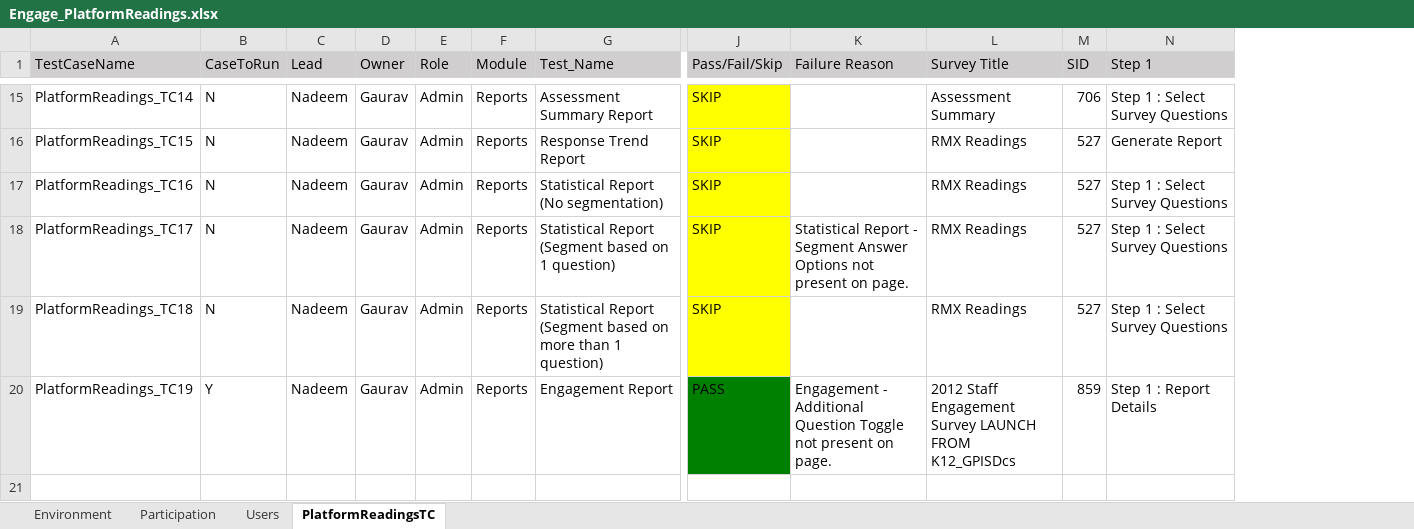
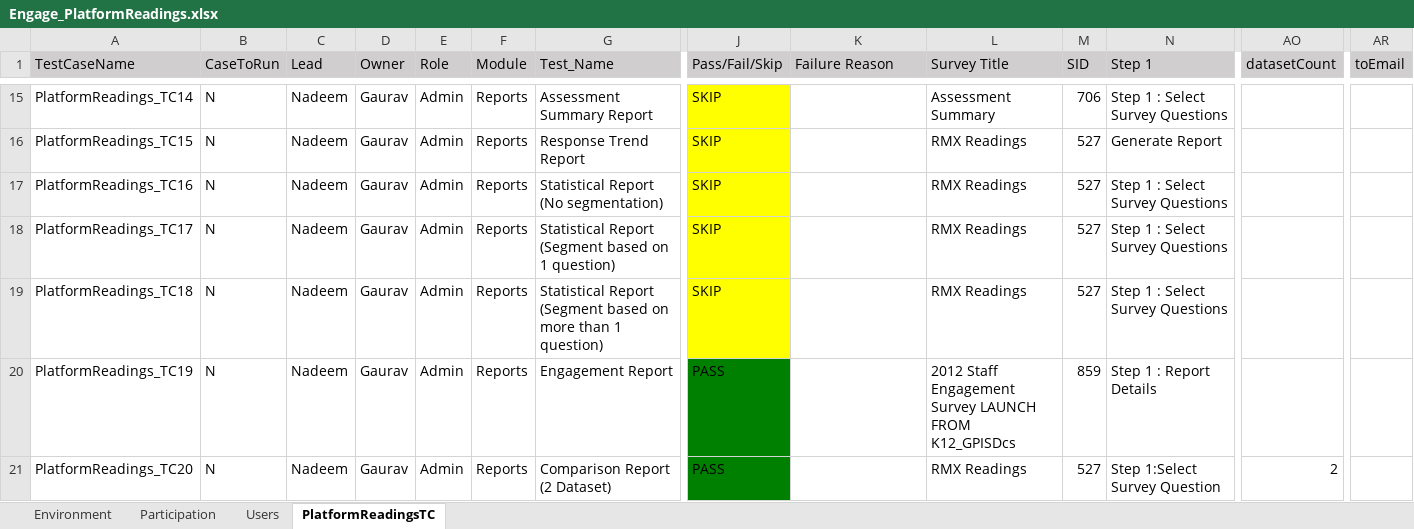
Before and after one commit to numankureshi/AuroraV2, an Excel workbook: Engage/Engage-Performance/src/main/resources/excelfiles/Engage_PlatformReadings.xlsx, sheet PlatformReadingsTC, drawn as a sheet; only a part is shown, gaps mark what is left out; values as stored, in another font and other column widths than the file's, no borders; rows hold the shown columns only; the diff covers the shown part only; the diff names each change by its address in the sheet, - before the commit and + after, or states it on an @@ line.

Commit message:
Platform reading of Comparison, Advance Pivot, Ballot box and Segmentation report added.

```diff
--- a/Engage/Engage-Performance/src/main/resources/excelfiles/Engage_PlatformReadings.xlsx (sheet PlatformReadingsTC)
+++ b/Engage/Engage-Performance/src/main/resources/excelfiles/Engage_PlatformReadings.xlsx (sheet PlatformReadingsTC)
+column AO (datasetCount), empty
+column AR (toEmail), empty
-K18 (Failure Reason): Statistical Report - Segment Answer Options not present on page.
+K18 (Failure Reason): (empty)
-B20 (CaseToRun): Y
+B20 (CaseToRun): N
-K20 (Failure Reason): Engagement - Additional Question Toggle not present on page.
+K20 (Failure Reason): (empty)
+row 21: PlatformReadings_TC20 | N | Nadeem | Gaurav | Admin | Reports | Comparison Report (2 Dataset) | PASS |  | RMX Readings | 527 | Step 1:Select Survey Question | 2
```
Also changed, not shown: 4 added rows elsewhere in this sheet, 5 other files.
